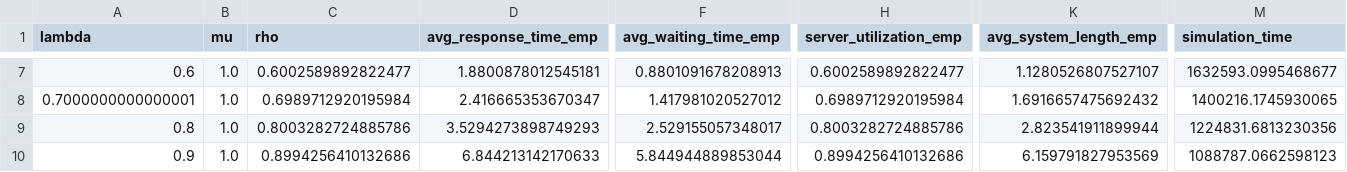
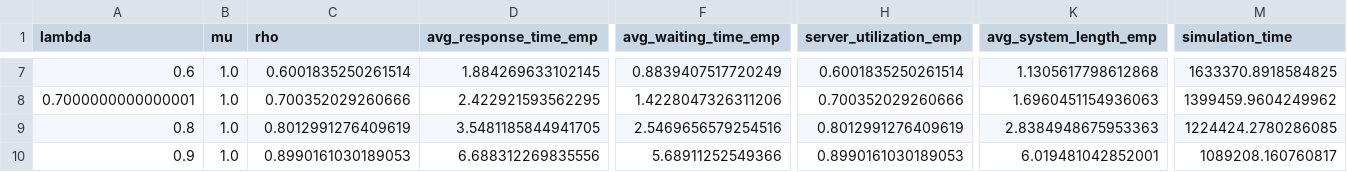
Before and after one commit to Nawel-Bellil/Les-files-d-attentes-MM1-GM1-MG1, a CSV file: gm1.csv, drawn as a sheet; only a part is shown, gaps mark what is left out; the diff covers the shown part only; the diff names each change by its address in the sheet, - before the commit and + after, or states it on an @@ line.

```diff
--- a/gm1.csv
+++ b/gm1.csv
-C7 (rho): 0.6002589892822477
+C7 (rho): 0.6001835250261514
-D7 (avg_response_time_emp): 1.8800878012545181
+D7 (avg_response_time_emp): 1.884269633102145
-F7 (avg_waiting_time_emp): 0.8801091678208913
+F7 (avg_waiting_time_emp): 0.8839407517720249
-H7 (server_utilization_emp): 0.6002589892822477
+H7 (server_utilization_emp): 0.6001835250261514
-K7 (avg_system_length_emp): 1.1280526807527107
+K7 (avg_system_length_emp): 1.1305617798612868
-M7 (simulation_time): 1632593.0995468677
+M7 (simulation_time): 1633370.8918584825
-C8 (rho): 0.6989712920195984
+C8 (rho): 0.700352029260666
-D8 (avg_response_time_emp): 2.416665353670347
+D8 (avg_response_time_emp): 2.422921593562295
-F8 (avg_waiting_time_emp): 1.417981020527012
+F8 (avg_waiting_time_emp): 1.4228047326311206
-H8 (server_utilization_emp): 0.6989712920195984
+H8 (server_utilization_emp): 0.700352029260666
-K8 (avg_system_length_emp): 1.6916657475692432
+K8 (avg_system_length_emp): 1.6960451154936063
-M8 (simulation_time): 1400216.1745930065
+M8 (simulation_time): 1399459.9604249962
-C9 (rho): 0.8003282724885786
+C9 (rho): 0.8012991276409619
-D9 (avg_response_time_emp): 3.5294273898749293
+D9 (avg_response_time_emp): 3.5481185844941705
-F9 (avg_waiting_time_emp): 2.529155057348017
+F9 (avg_waiting_time_emp): 2.5469656579254516
-H9 (server_utilization_emp): 0.8003282724885786
+H9 (server_utilization_emp): 0.8012991276409619
-K9 (avg_system_length_emp): 2.823541911899944
+K9 (avg_system_length_emp): 2.8384948675953363
-M9 (simulation_time): 1224831.6813230356
+M9 (simulation_time): 1224424.2780286085
-C10 (rho): 0.8994256410132686
+C10 (rho): 0.8990161030189053
-D10 (avg_response_time_emp): 6.844213142170633
+D10 (avg_response_time_emp): 6.688312269835556
-F10 (avg_waiting_time_emp): 5.844944889853044
+F10 (avg_waiting_time_emp): 5.68911252549366
-H10 (server_utilization_emp): 0.8994256410132686
+H10 (server_utilization_emp): 0.8990161030189053
-K10 (avg_system_length_emp): 6.159791827953569
+K10 (avg_system_length_emp): 6.019481042852001
-M10 (simulation_time): 1088787.0662598123
+M10 (simulation_time): 1089208.160760817
```
Also changed, not shown: 30 edited cells elsewhere in this file, 9 other files.
